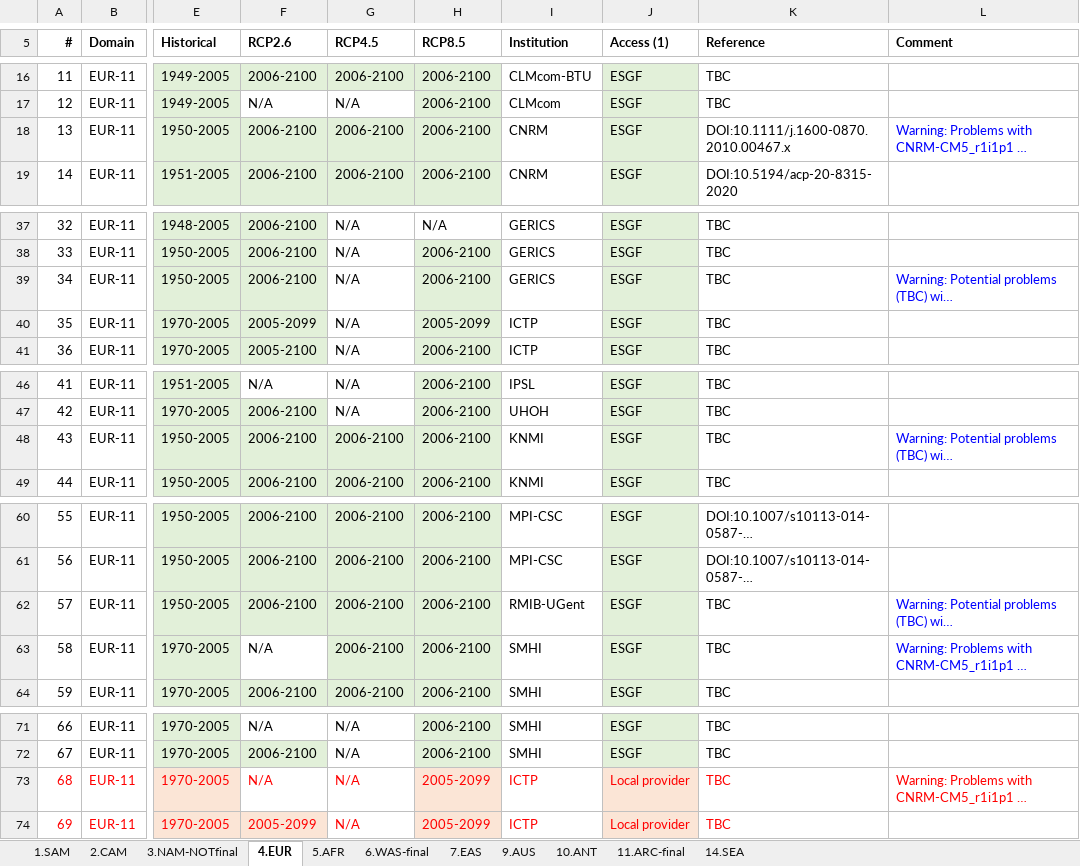
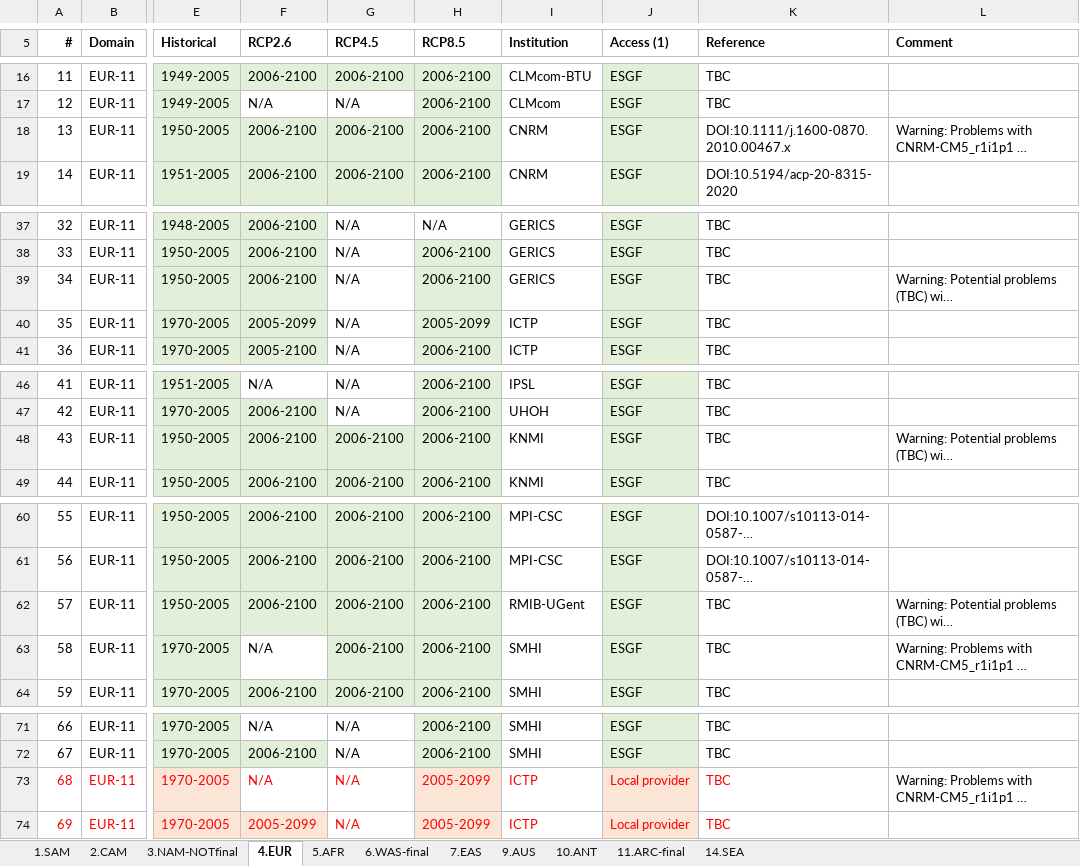
Before and after one commit to SantanderMetGroup/ATLAS, an Excel workbook: ATLAS-inventory/CORDEX/CORDEX_simulations_IPCC.xlsx, sheet 4.EUR, drawn as a sheet; only a part is shown, gaps mark what is left out; long unchanged cells end in …; values as stored, in another font and other column widths than the file's, no borders; the diff names each change by its address in the sheet, - before the commit and + after, or states it on an @@ line.

```diff
--- a/ATLAS-inventory/CORDEX/CORDEX_simulations_IPCC.xlsx (sheet 4.EUR)
+++ b/ATLAS-inventory/CORDEX/CORDEX_simulations_IPCC.xlsx (sheet 4.EUR)
-L18 text colour: #0000FF
+L18 text colour: black
-L39 text colour: #0000FF
+L39 text colour: black
-L48 text colour: #0000FF
+L48 text colour: black
-L62:L63 text colour: #0000FF
+L62:L63 text colour: black
-L73 text colour: #FF0000
+L73 text colour: black
```
Also changed, not shown: sheet 14.SEA.
